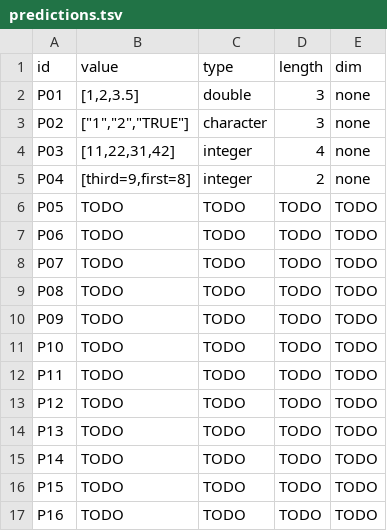
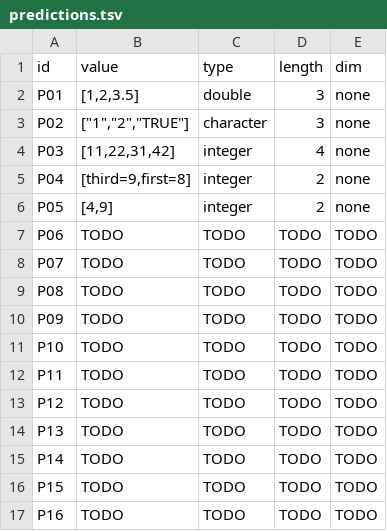
Before and after one commit to llaollao902/cmsc-124-ps2-starter, a TSV file: predictions.tsv, drawn as a sheet.

Commit message:
docs: create predictions and reasoning in P05

```diff
--- a/predictions.tsv
+++ b/predictions.tsv
@@ -5,3 +5,3 @@ P03	[11,22,31,42]	integer	4	none
 P04	[third=9,first=8]	integer	2	none
-P05	TODO	TODO	TODO	TODO
+P05	[4,9]	integer	2	none
 P06	TODO	TODO	TODO	TODO
```
Also changed, not shown: 1 other file.
